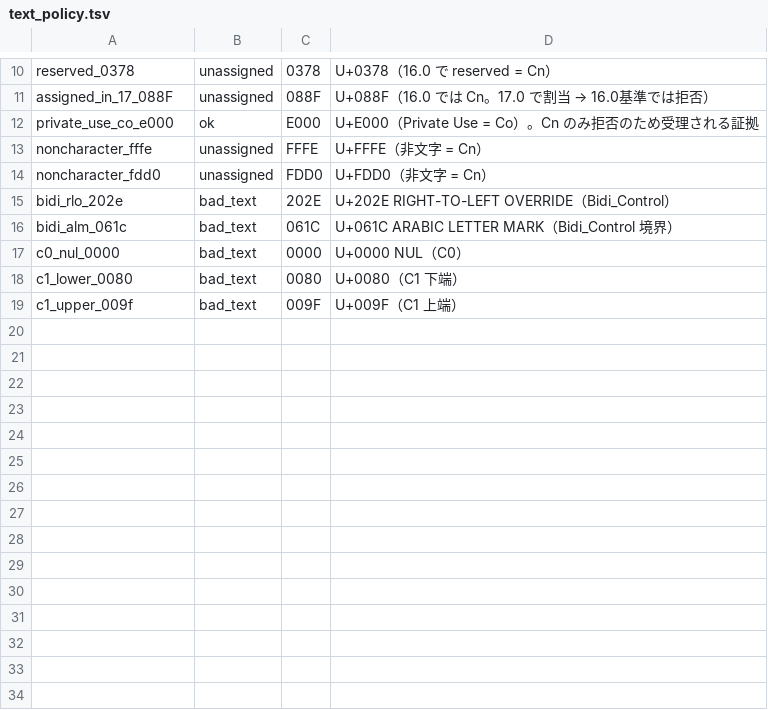
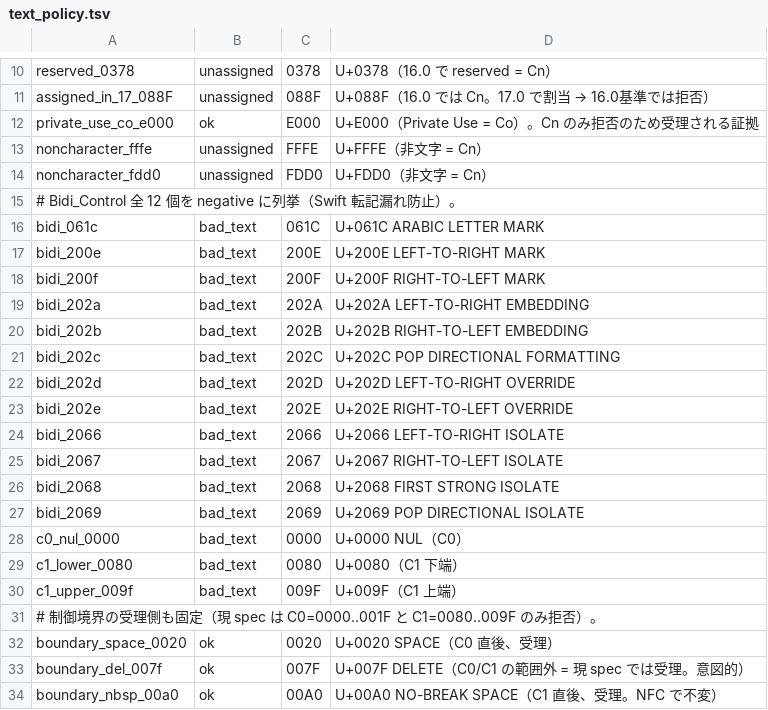
Before and after one commit to shunichi/bifrauth, a TSV file: spec/vectors/text_policy.tsv, drawn as a sheet; only a part is shown, gaps mark what is left out.

```diff
--- a/spec/vectors/text_policy.tsv
+++ b/spec/vectors/text_policy.tsv
@@ -14,4 +14,15 @@ noncharacter_fffe	unassigned	FFFE	U+FFFE（非文字 = Cn）
 noncharacter_fdd0	unassigned	FDD0	U+FDD0（非文字 = Cn）
-bidi_rlo_202e	bad_text	202E	U+202E RIGHT-TO-LEFT OVERRIDE（Bidi_Control）
-bidi_alm_061c	bad_text	061C	U+061C ARABIC LETTER MARK（Bidi_Control 境界）
+# Bidi_Control 全 12 個を negative に列挙（Swift 転記漏れ防止）。
+bidi_061c	bad_text	061C	U+061C ARABIC LETTER MARK
+bidi_200e	bad_text	200E	U+200E LEFT-TO-RIGHT MARK
+bidi_200f	bad_text	200F	U+200F RIGHT-TO-LEFT MARK
+bidi_202a	bad_text	202A	U+202A LEFT-TO-RIGHT EMBEDDING
+bidi_202b	bad_text	202B	U+202B RIGHT-TO-LEFT EMBEDDING
+bidi_202c	bad_text	202C	U+202C POP DIRECTIONAL FORMATTING
+bidi_202d	bad_text	202D	U+202D LEFT-TO-RIGHT OVERRIDE
+bidi_202e	bad_text	202E	U+202E RIGHT-TO-LEFT OVERRIDE
+bidi_2066	bad_text	2066	U+2066 LEFT-TO-RIGHT ISOLATE
+bidi_2067	bad_text	2067	U+2067 RIGHT-TO-LEFT ISOLATE
+bidi_2068	bad_text	2068	U+2068 FIRST STRONG ISOLATE
+bidi_2069	bad_text	2069	U+2069 POP DIRECTIONAL ISOLATE
 c0_nul_0000	bad_text	0000	U+0000 NUL（C0）
@@ -19 +30,5 @@ c1_lower_0080	bad_text	0080	U+0080（C1 下端）
 c1_upper_009f	bad_text	009F	U+009F（C1 上端）
+# 制御境界の受理側も固定（現 spec は C0=0000..001F と C1=0080..009F のみ拒否）。
+boundary_space_0020	ok	0020	U+0020 SPACE（C0 直後、受理）
+boundary_del_007f	ok	007F	U+007F DELETE（C0/C1 の範囲外 = 現 spec では受理。意図的）
+boundary_nbsp_00a0	ok	00A0	U+00A0 NO-BREAK SPACE（C1 直後、受理。NFC で不変）
```
